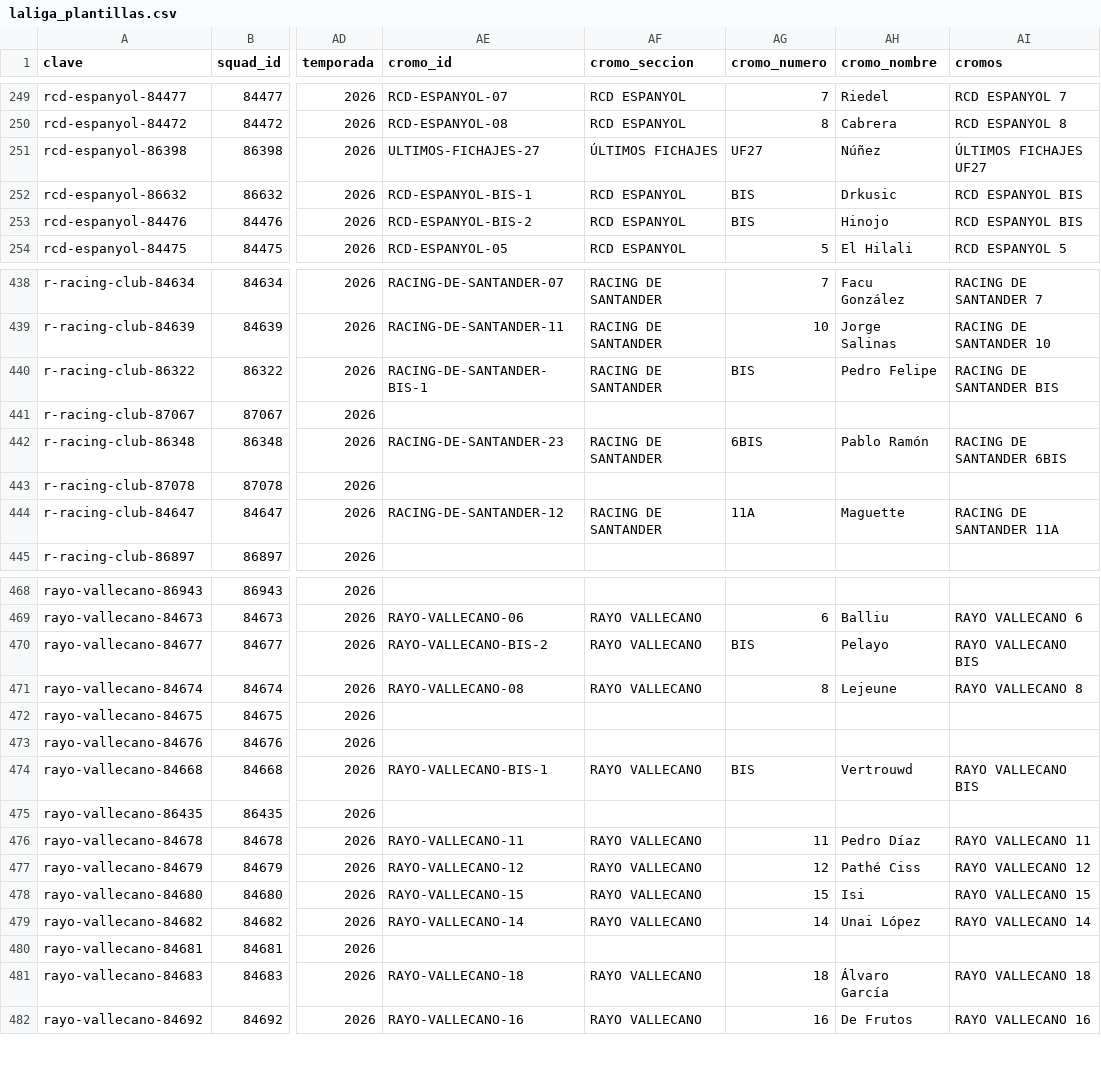
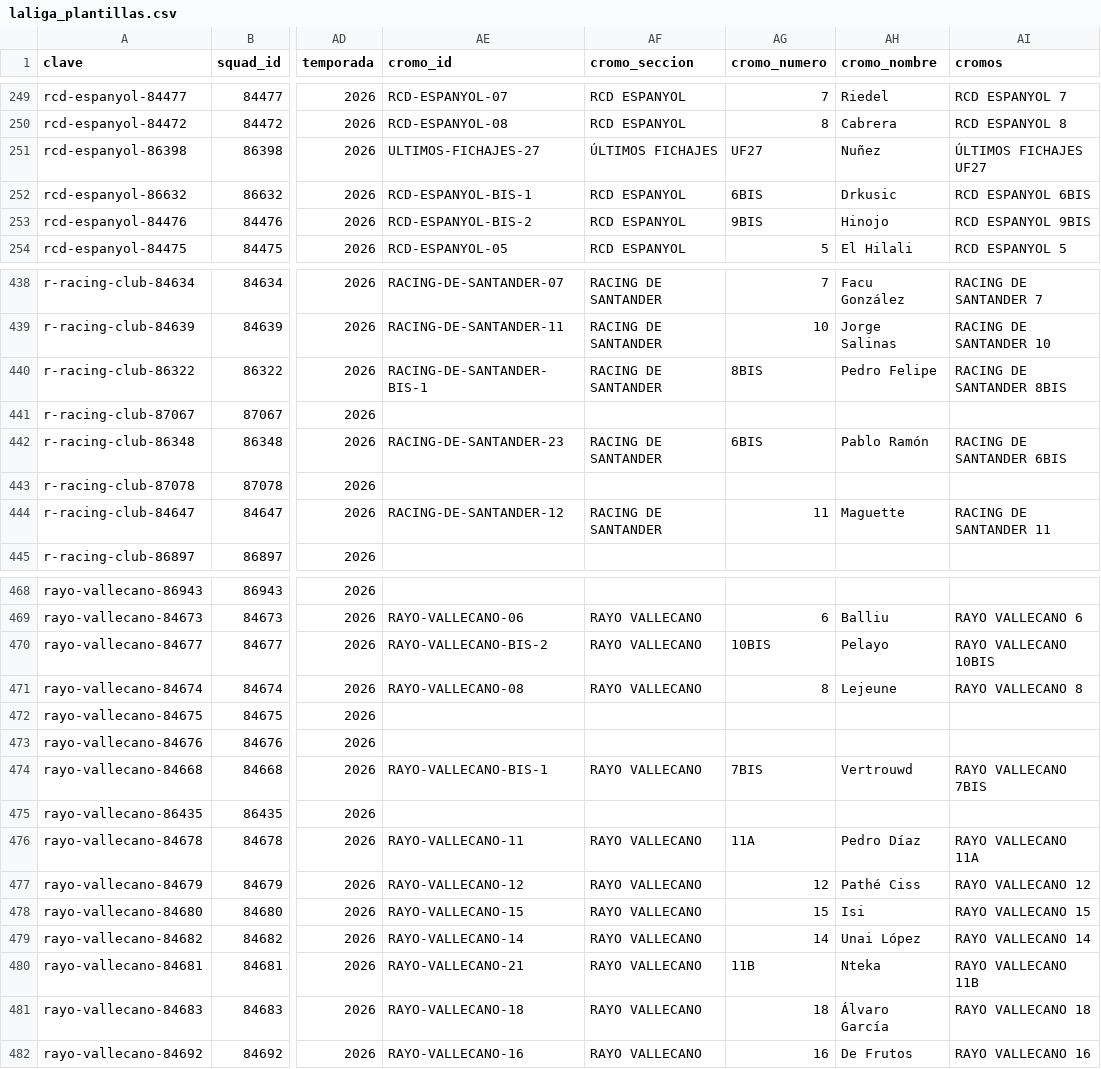
Before and after one commit to jpamies/laliga-stickers-tracker, a CSV file: laliga_plantillas.csv, drawn as a sheet; only a part is shown, gaps mark what is left out; the diff covers the shown part only; the diff names each change by its address in the sheet, - before the commit and + after, or states it on an @@ line.

```diff
--- a/laliga_plantillas.csv
+++ b/laliga_plantillas.csv
-AH251 (cromo_nombre): Núñez
+AH251 (cromo_nombre): Nuñez
-AG252 (cromo_numero): BIS
+AG252 (cromo_numero): 6BIS
-AI252 (cromos): RCD ESPANYOL BIS
+AI252 (cromos): RCD ESPANYOL 6BIS
-AG253 (cromo_numero): BIS
+AG253 (cromo_numero): 9BIS
-AI253 (cromos): RCD ESPANYOL BIS
+AI253 (cromos): RCD ESPANYOL 9BIS
-AG440 (cromo_numero): BIS
+AG440 (cromo_numero): 8BIS
-AI440 (cromos): RACING DE SANTANDER BIS
+AI440 (cromos): RACING DE SANTANDER 8BIS
-AG444 (cromo_numero): 11A
+AG444 (cromo_numero): 11
-AI444 (cromos): RACING DE SANTANDER 11A
+AI444 (cromos): RACING DE SANTANDER 11
-AG470 (cromo_numero): BIS
+AG470 (cromo_numero): 10BIS
-AI470 (cromos): RAYO VALLECANO BIS
+AI470 (cromos): RAYO VALLECANO 10BIS
-AG474 (cromo_numero): BIS
+AG474 (cromo_numero): 7BIS
-AI474 (cromos): RAYO VALLECANO BIS
+AI474 (cromos): RAYO VALLECANO 7BIS
-AG476 (cromo_numero): 11
+AG476 (cromo_numero): 11A
-AI476 (cromos): RAYO VALLECANO 11
+AI476 (cromos): RAYO VALLECANO 11A
-AE480 (cromo_id): (empty)
+AE480 (cromo_id): RAYO-VALLECANO-21
-AF480 (cromo_seccion): (empty)
+AF480 (cromo_seccion): RAYO VALLECANO
-AG480 (cromo_numero): (empty)
+AG480 (cromo_numero): 11B
-AH480 (cromo_nombre): (empty)
+AH480 (cromo_nombre): Nteka
-AI480 (cromos): (empty)
+AI480 (cromos): RAYO VALLECANO 11B
```
Also changed, not shown: 41 edited cells elsewhere in this file, coleccion_panini.csv, coleccion_panini_revisada.csv, 20 other files.
